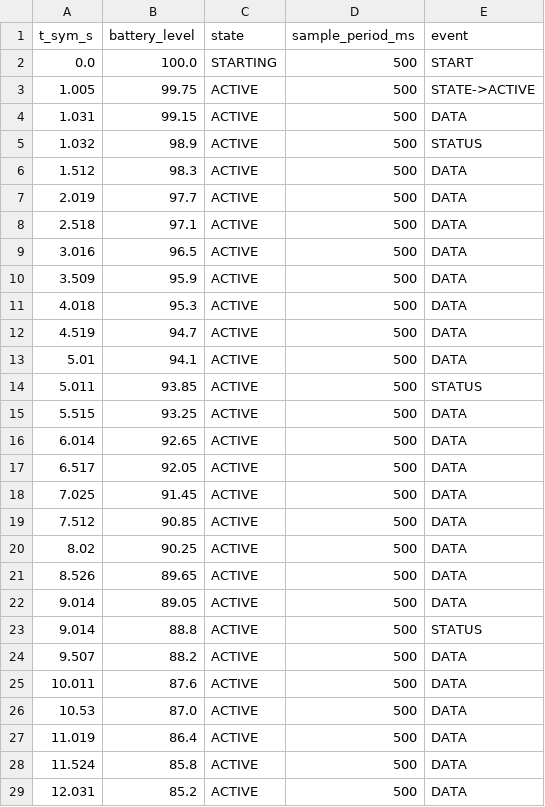
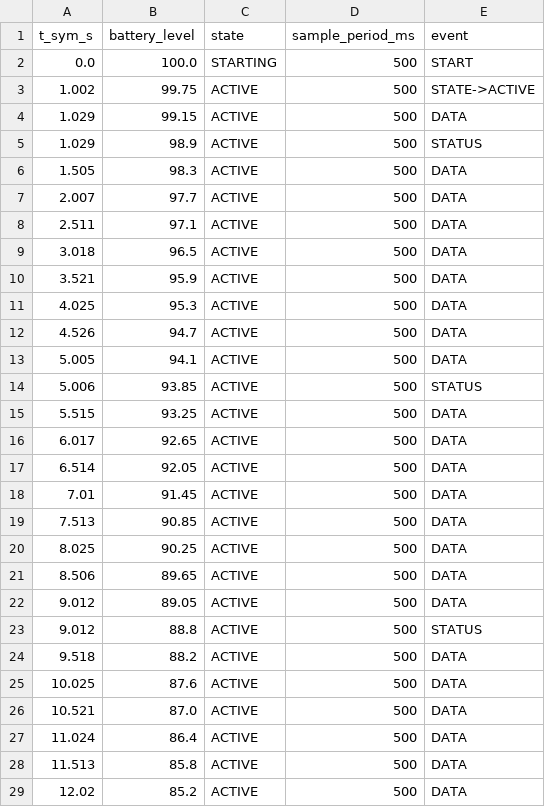
Before and after one commit to Kruszant/wsn-lab-grupa1, a CSV file: wyniki/status_4s/node_1_energy_trace.csv, drawn as a sheet; only a part is shown; the diff covers the shown part only.

```diff
--- a/wyniki/status_4s/node_1_energy_trace.csv
+++ b/wyniki/status_4s/node_1_energy_trace.csv
@@ -2,28 +2,28 @@ t_sym_s,battery_level,state,sample_period_ms,event
 0.0,100.0,STARTING,500,START
-1.005,99.75,ACTIVE,500,STATE->ACTIVE
-1.031,99.15,ACTIVE,500,DATA
-1.032,98.9,ACTIVE,500,STATUS
-1.512,98.3,ACTIVE,500,DATA
-2.019,97.7,ACTIVE,500,DATA
-2.518,97.1,ACTIVE,500,DATA
-3.016,96.5,ACTIVE,500,DATA
-3.509,95.9,ACTIVE,500,DATA
-4.018,95.3,ACTIVE,500,DATA
-4.519,94.7,ACTIVE,500,DATA
-5.01,94.1,ACTIVE,500,DATA
-5.011,93.85,ACTIVE,500,STATUS
+1.002,99.75,ACTIVE,500,STATE->ACTIVE
+1.029,99.15,ACTIVE,500,DATA
+1.029,98.9,ACTIVE,500,STATUS
+1.505,98.3,ACTIVE,500,DATA
+2.007,97.7,ACTIVE,500,DATA
+2.511,97.1,ACTIVE,500,DATA
+3.018,96.5,ACTIVE,500,DATA
+3.521,95.9,ACTIVE,500,DATA
+4.025,95.3,ACTIVE,500,DATA
+4.526,94.7,ACTIVE,500,DATA
+5.005,94.1,ACTIVE,500,DATA
+5.006,93.85,ACTIVE,500,STATUS
 5.515,93.25,ACTIVE,500,DATA
-6.014,92.65,ACTIVE,500,DATA
-6.517,92.05,ACTIVE,500,DATA
-7.025,91.45,ACTIVE,500,DATA
-7.512,90.85,ACTIVE,500,DATA
-8.02,90.25,ACTIVE,500,DATA
-8.526,89.65,ACTIVE,500,DATA
-9.014,89.05,ACTIVE,500,DATA
-9.014,88.8,ACTIVE,500,STATUS
-9.507,88.2,ACTIVE,500,DATA
-10.011,87.6,ACTIVE,500,DATA
-10.53,87.0,ACTIVE,500,DATA
-11.019,86.4,ACTIVE,500,DATA
-11.524,85.8,ACTIVE,500,DATA
-12.031,85.2,ACTIVE,500,DATA
+6.017,92.65,ACTIVE,500,DATA
+6.514,92.05,ACTIVE,500,DATA
+7.01,91.45,ACTIVE,500,DATA
+7.513,90.85,ACTIVE,500,DATA
+8.025,90.25,ACTIVE,500,DATA
+8.506,89.65,ACTIVE,500,DATA
+9.012,89.05,ACTIVE,500,DATA
+9.012,88.8,ACTIVE,500,STATUS
+9.518,88.2,ACTIVE,500,DATA
+10.025,87.6,ACTIVE,500,DATA
+10.521,87.0,ACTIVE,500,DATA
+11.024,86.4,ACTIVE,500,DATA
+11.513,85.8,ACTIVE,500,DATA
+12.02,85.2,ACTIVE,500,DATA
```
Also changed, not shown: 149 edited cells elsewhere in this file, wyniki/status_1s/node_1_energy_trace.csv, wyniki/status_1s/node_2_energy_trace.csv, 33 other files.
